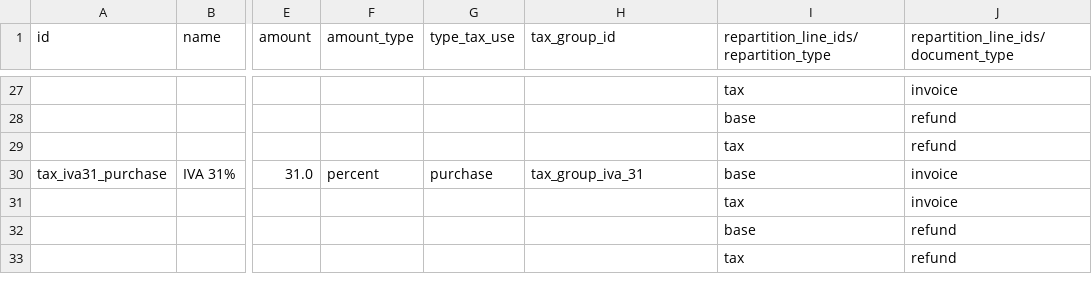
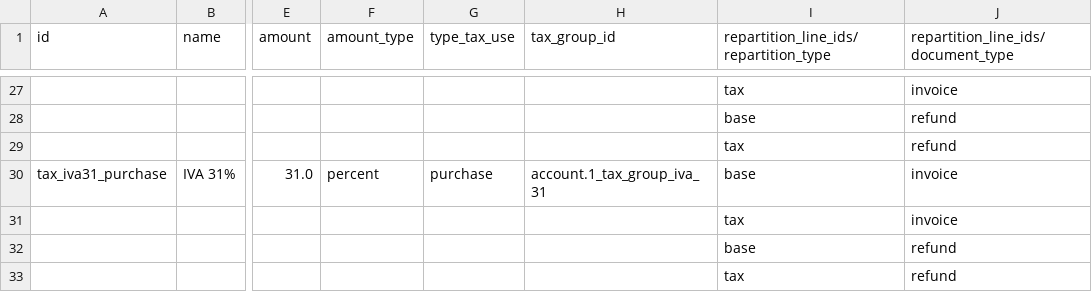
Before and after one commit to Etineo0/odoo-venezuela-sumitic, a CSV file: l10n_ve_chart/data/template/account.tax.csv, drawn as a sheet; only a part is shown, gaps mark what is left out; the diff covers the shown part only; the diff names each change by its address in the sheet, - before the commit and + after, or states it on an @@ line.

Commit message:
Update account.tax.csv

```diff
--- a/l10n_ve_chart/data/template/account.tax.csv
+++ b/l10n_ve_chart/data/template/account.tax.csv
-H30 (tax_group_id): tax_group_iva_31
+H30 (tax_group_id): account.1_tax_group_iva_31
```
Also changed, not shown: 7 edited cells elsewhere in this file.
